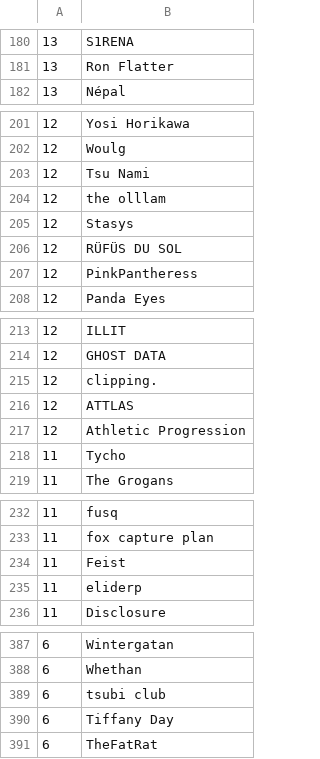
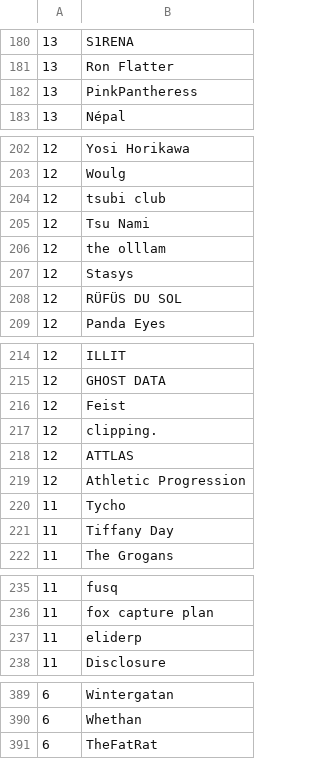
Before and after one commit to gwennlbh/music-library, a TSV file: counts.tsv, drawn as a sheet; only a part is shown, gaps mark what is left out; the diff covers the shown part only.

```diff
--- a/counts.tsv
+++ b/counts.tsv
@@ -181,2 +181,3 @@
 13	Ron Flatter
+13	PinkPantheress
 13	Népal
@@ -202,2 +203,3 @@
 12	Woulg
+12	tsubi club
 12	Tsu Nami
@@ -206,3 +208,2 @@
 12	RÜFÜS DU SOL
-12	PinkPantheress
 12	Panda Eyes
@@ -214,2 +215,3 @@
 12	GHOST DATA
+12	Feist
 12	clipping.
@@ -218,2 +220,3 @@
 11	Tycho
+11	Tiffany Day
 11	The Grogans
@@ -233,3 +236,2 @@
 11	fox capture plan
-11	Feist
 11	eliderp
@@ -388,4 +390,2 @@
  6	Whethan
- 6	tsubi club
- 6	Tiffany Day
  6	TheFatRat
```
Also changed, not shown: 1 edited cell elsewhere in this file, library.tsv.
